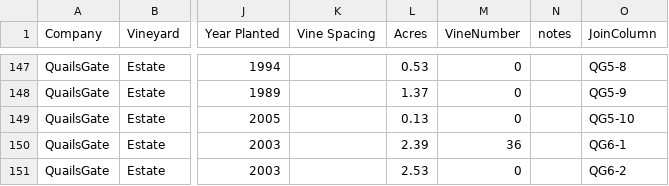
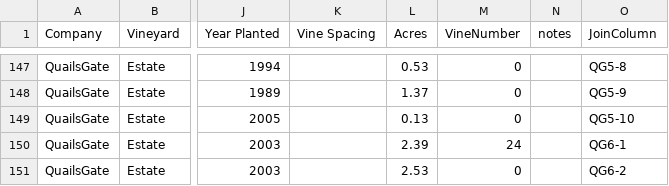
Before and after one commit to sandyie/cloned-bcvin, a CSV file: fieldwork/mapping/BlockInfo.csv, drawn as a sheet; only a part is shown, gaps mark what is left out; the diff covers the shown part only; the diff names each change by its address in the sheet, - before the commit and + after, or states it on an @@ line.

Commit message:
updating flagged vines for mapping

```diff
--- a/fieldwork/mapping/BlockInfo.csv
+++ b/fieldwork/mapping/BlockInfo.csv
-M150 (VineNumber): 36
+M150 (VineNumber): 24
```
Also changed, not shown: 7 edited cells elsewhere in this file.
